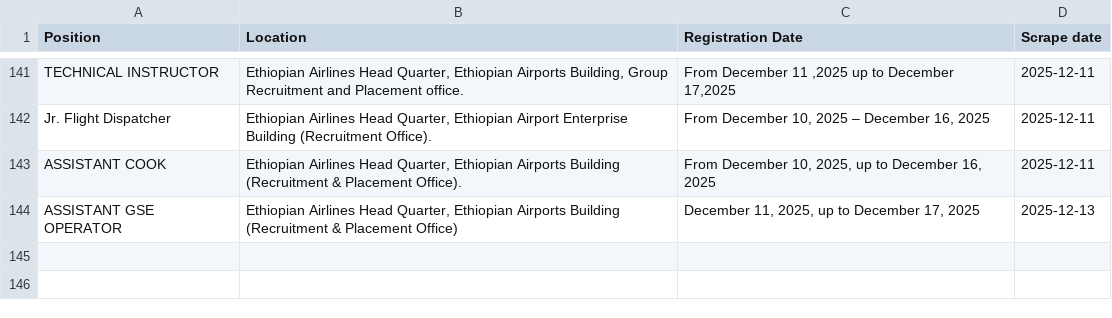
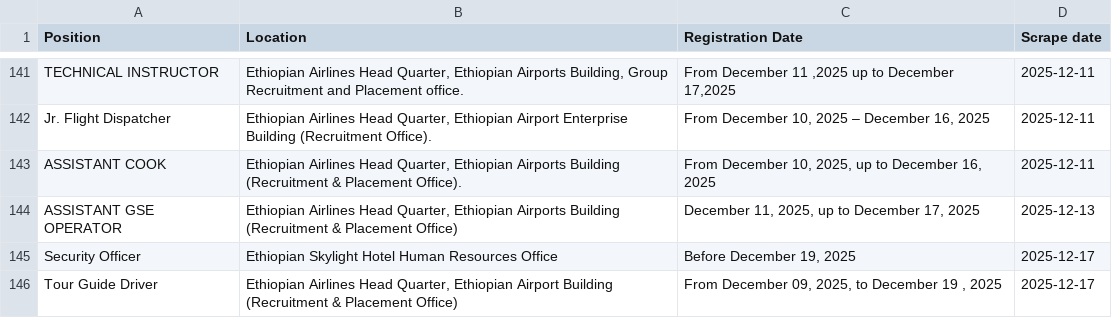
Before and after one commit to Imr-u/ET-Airlines, a CSV file: local_jobs/jobs.csv, drawn as a sheet; only a part is shown, gaps mark what is left out.

```diff
--- a/local_jobs/jobs.csv
+++ b/local_jobs/jobs.csv
@@ -144 +144,3 @@ ASSISTANT COOK,"Ethiopian Airlines Head Quarter, Ethiopian Airports Building (Re
 ASSISTANT GSE OPERATOR,"Ethiopian Airlines Head Quarter, Ethiopian Airports Building (Recruitment & Placement Office)","December 11, 2025, up to December 17, 2025",2025-12-13
+Security Officer,Ethiopian Skylight Hotel Human Resources Office,"Before December 19, 2025",2025-12-17
+Tour Guide Driver,"Ethiopian Airlines Head Quarter, Ethiopian Airport Building (Recruitment & Placement Office)","From December 09, 2025, to December 19 , 2025",2025-12-17
```
